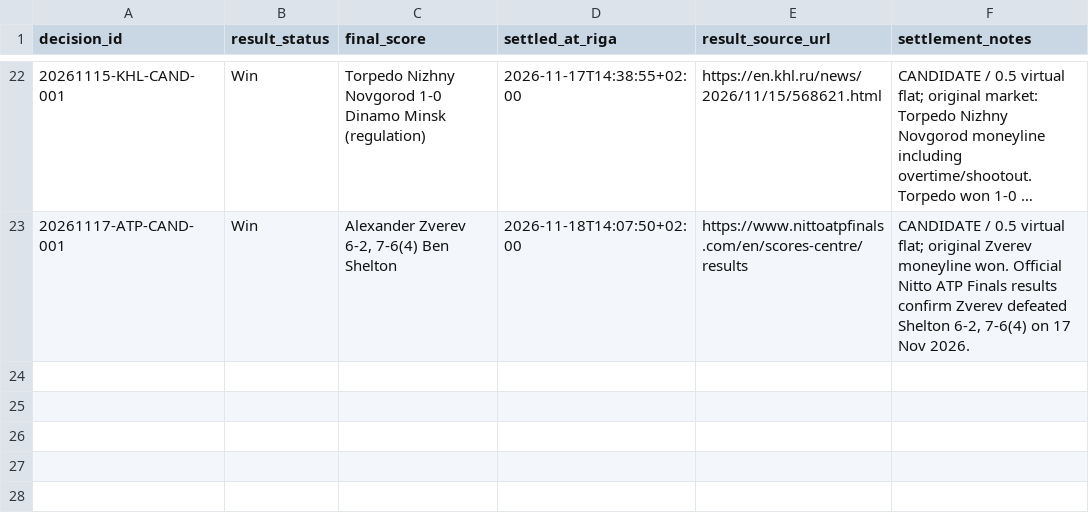
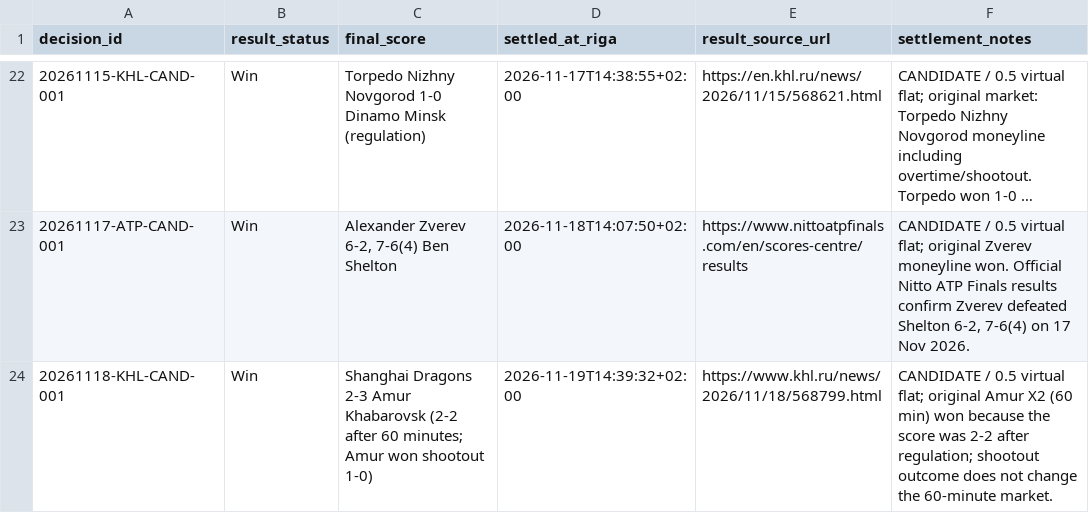
Before and after one commit to Abrukovs/ChatGPT, a CSV file: settlements.csv, drawn as a sheet; only a part is shown, gaps mark what is left out; long unchanged cells end in ….

Commit message:
Settle 2026-11-18 Amur X2 candidate

```diff
--- a/settlements.csv
+++ b/settlements.csv
@@ -23 +23,2 @@ decision_id,result_status,final_score,settled_at_riga,result_source_url,settleme
 "20261117-ATP-CAND-001","Win","Alexander Zverev 6-2, 7-6(4) Ben Shelton","2026-11-18T14:07:50+02:00","https://www.nittoatpfinals.com/en/scores-centre/results","CANDIDATE / 0.5 virtual flat; original Zverev moneyline won. Official Nitto ATP Finals results confirm Zverev defeated Shelton 6-2, 7-6(4) on 17 Nov 2026."
+20261118-KHL-CAND-001,Win,Shanghai Dragons 2-3 Amur Khabarovsk (2-2 after 60 minutes; Amur won shootout 1-0),2026-11-19T14:39:32+02:00,https://www.khl.ru/news/2026/11/18/568799.html,CANDIDATE / 0.5 virtual flat; original Amur X2 (60 min) won because the score was 2-2 after regulation; shootout outcome does not change the 60-minute market.
```
